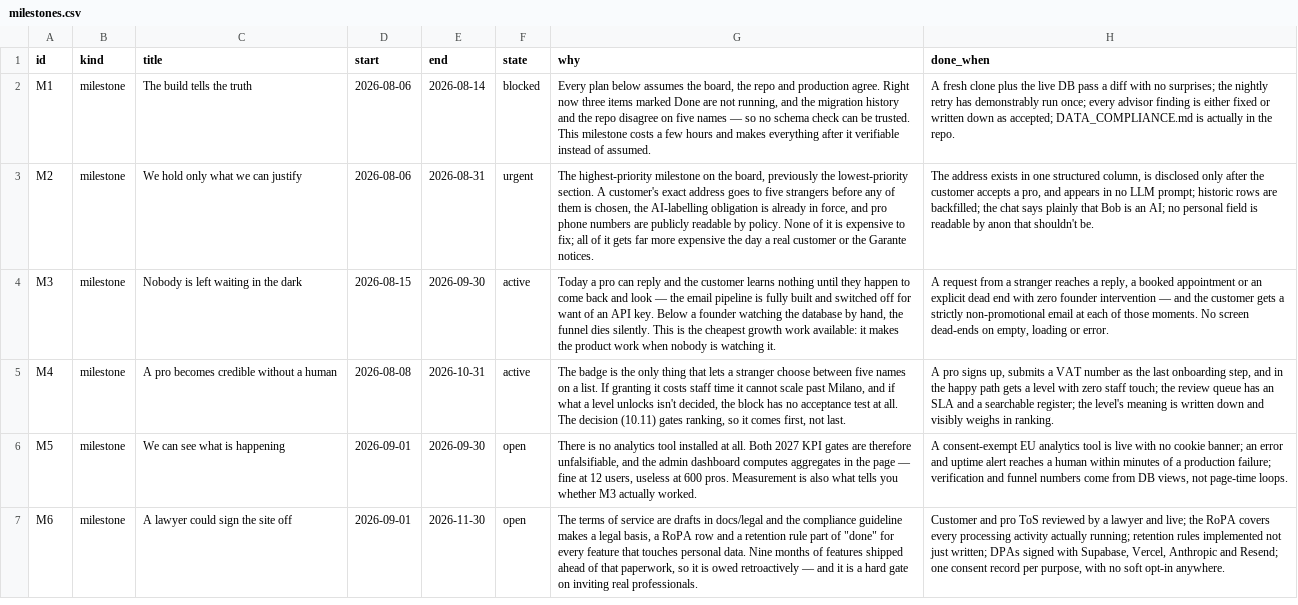
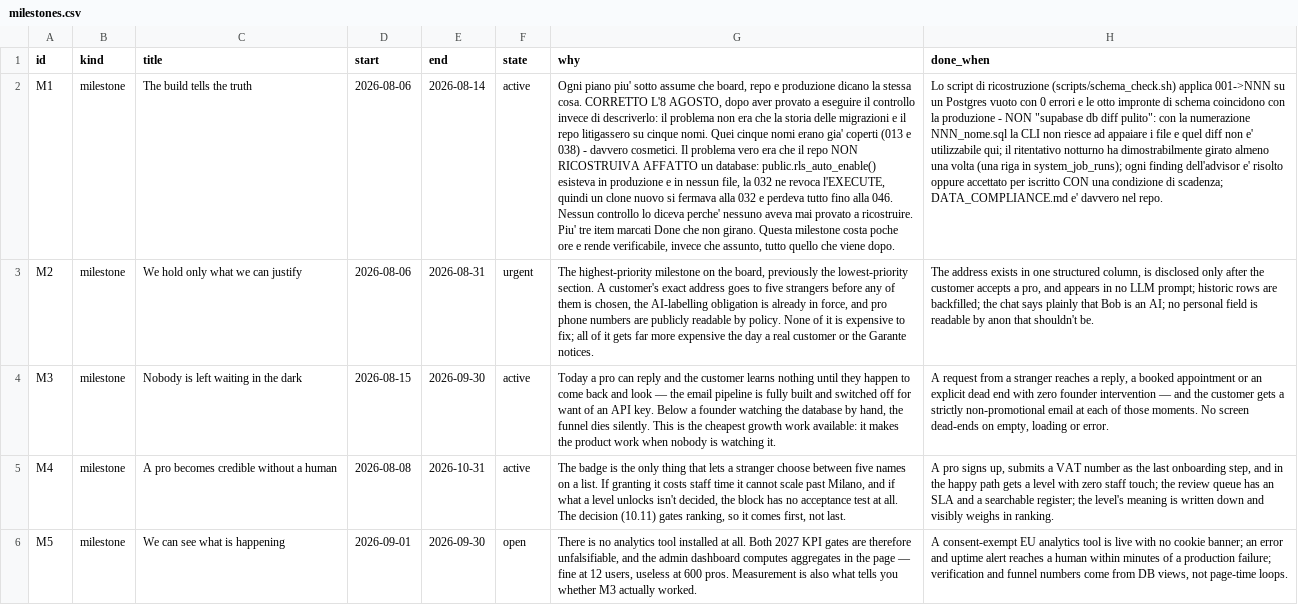
Before and after one commit to UnicorniDiBob/Bob_webapp, a CSV file: roadmap/milestones.csv, drawn as a sheet; only a part is shown; the shorter side is filled out with more unchanged rows; the diff names each change by its address in the sheet, - before the commit and + after, or states it on an @@ line.

Commit message:
roadmap: M1 attiva, why e done_when corretti (il gate non era eseguibile), next.csv ripulita dai tre item chiusi

```diff
--- a/roadmap/milestones.csv
+++ b/roadmap/milestones.csv
-F2 (state): blocked
+F2 (state): active
-G2 (why): Every plan below assumes the board, the repo and production agree. Right now three items marked Done are not running, and the migration history and the repo disagree on five names — so no schema check can be trusted. This milestone costs a few hours and makes everything after it verifiable instead of assumed.
+G2 (why): Ogni piano piu' sotto assume che board, repo e produzione dicano la stessa cosa. CORRETTO L'8 AGOSTO, dopo aver provato a eseguire il controllo invece di descriverlo: il problema non era che la storia delle migrazioni e il repo litigassero su cinque nomi. Quei cinque nomi erano gia' coperti (013 e 038) - davvero cosmetici. Il problema vero era che il repo NON RICOSTRUIVA AFFATTO un database: public.rls_auto_enable() esisteva in produzione e in nessun file, la 032 ne revoca l'EXECUTE, quindi un clone nuovo si fermava alla 032 e perdeva tutto fino alla 046. Nessun controllo lo diceva perche' nessuno aveva mai provato a ricostruire. Piu' tre item marcati Done che non girano. Questa milestone costa poche ore e rende verificabile, invece che assunto, tutto quello che viene dopo.
-H2 (done_when): A fresh clone plus the live DB pass a diff with no surprises; the nightly retry has demonstrably run once; every advisor finding is either fixed or written down as accepted; DATA_COMPLIANCE.md is actually in the repo.
+H2 (done_when): Lo script di ricostruzione (scripts/schema_check.sh) applica 001->NNN su un Postgres vuoto con 0 errori e le otto impronte di schema coincidono con la produzione - NON "supabase db diff pulito": con la numerazione NNN_nome.sql la CLI non riesce ad appaiare i file e quel diff non e' utilizzabile qui; il ritentativo notturno ha dimostrabilmente girato almeno una volta (una riga in system_job_runs); ogni finding dell'advisor e' risolto oppure accettato per iscritto CON una condizione di scadenza; DATA_COMPLIANCE.md e' davvero nel repo.
```
Also changed, not shown: roadmap/next.csv.
